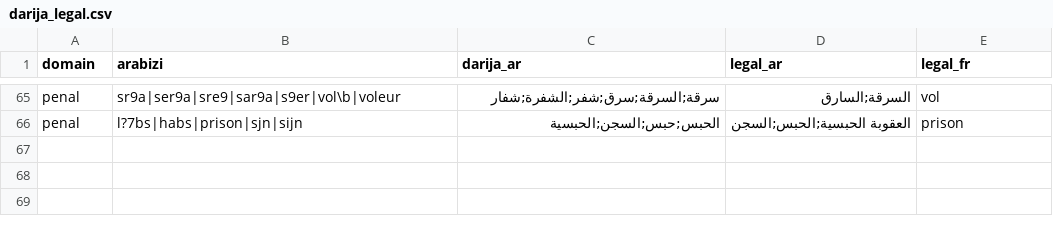
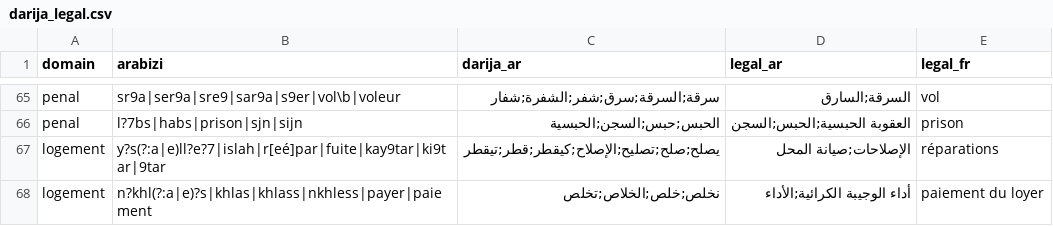
Before and after one commit to Haytamzerr/qanounAI, a CSV file: data/lexicon/darija_legal.csv, drawn as a sheet; only a part is shown, gaps mark what is left out; the diff names each change by its address in the sheet, - before the commit and + after, or states it on an @@ line.

```diff
--- a/data/lexicon/darija_legal.csv
+++ b/data/lexicon/darija_legal.csv
+row 67: logement | y?s(?:a|e)ll?e?7|islah|r[eé]par|fuite|kay9tar|ki9tar|9tar | يصلح;صلح;تصليح;الإصلاح;كيقطر;قطر;تيقطر | الإصلاحات;صيانة المحل | réparations
+row 68: logement | n?khl(?:a|e)?s|khlas|khlass|nkhless|payer|paiement | نخلص;خلص;الخلاص;تخلص | أداء الوجيبة الكرائية;الأداء | paiement du loyer
```
Also changed, not shown: 2 other files.
